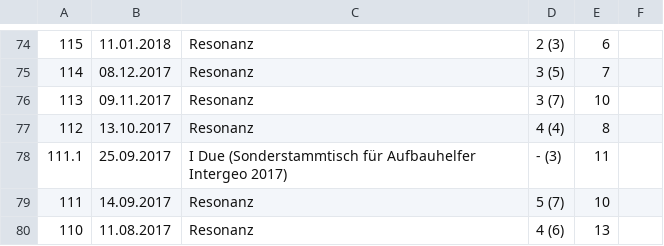
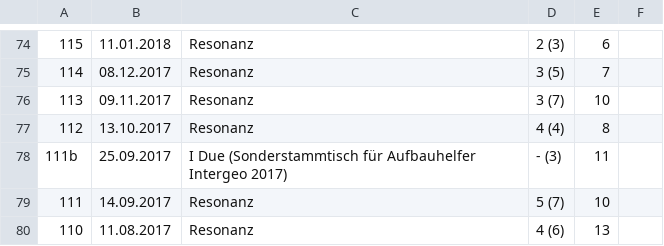
Before and after one commit to wosch/osm-berlin-stammtisch-map, a CSV file: etc/stammtisch.csv, drawn as a sheet; only a part is shown, gaps mark what is left out.

Commit message:
second stammtisch Sep 2017: 111.1 -> 111b

```diff
--- a/etc/stammtisch.csv
+++ b/etc/stammtisch.csv
@@ -77,3 +77,3 @@
 112|13.10.2017|Resonanz|4 (4)|8
-111.1|25.09.2017|I Due (Sonderstammtisch für Aufbauhelfer Intergeo 2017)|- (3)|11
+111b|25.09.2017|I Due (Sonderstammtisch für Aufbauhelfer Intergeo 2017)|- (3)|11
 111|14.09.2017|Resonanz|5 (7)|10
```
Also changed, not shown: 1 other file.
